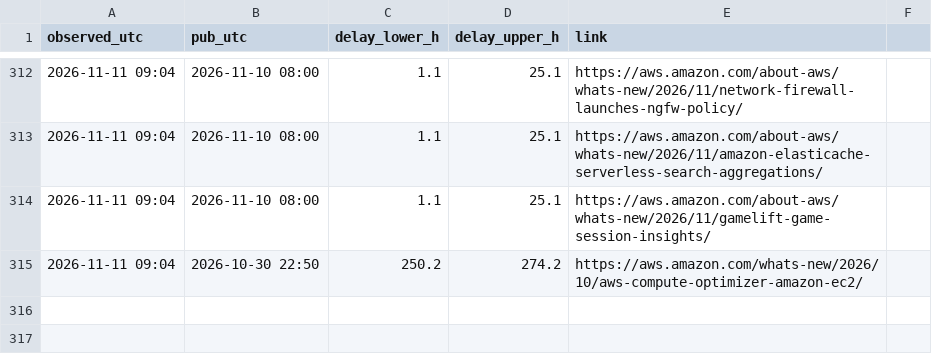
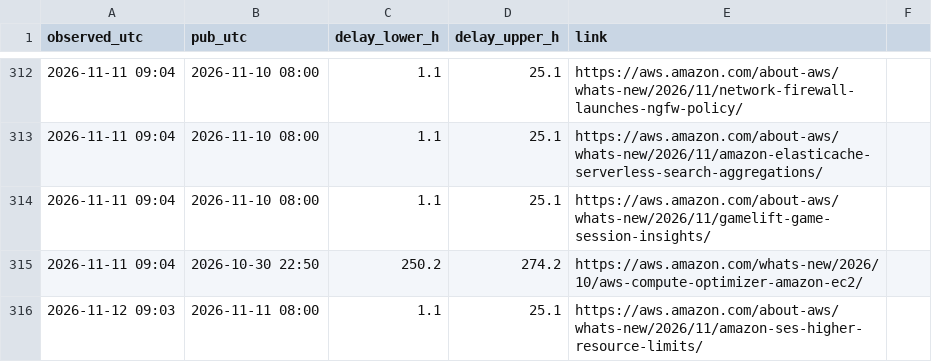
Before and after one commit to IanLiYi1996/personal-research-journal, a TSV file: aws-whats-new/backfill-delays.tsv, drawn as a sheet; only a part is shown, gaps mark what is left out; the diff names each change by its address in the sheet, - before the commit and + after, or states it on an @@ line.

```diff
--- a/aws-whats-new/backfill-delays.tsv
+++ b/aws-whats-new/backfill-delays.tsv
+row 316: 2026-11-12 09:03 | 2026-11-11 08:00 | 1.1 | 25.1 | https://aws.amazon.com/about-aws/whats-new/2026/11/amazon-ses-higher-resource-limits/
```
Also changed, not shown: aws-whats-new/window-health.tsv, ops/run-log.tsv, 2 other files.
